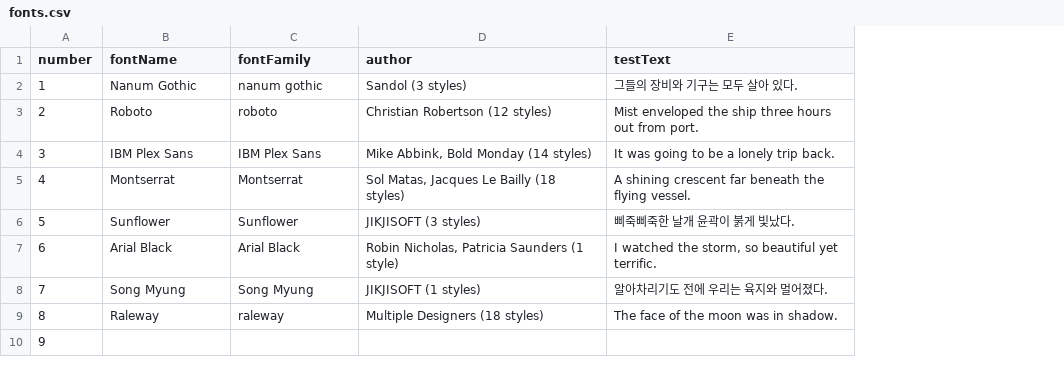
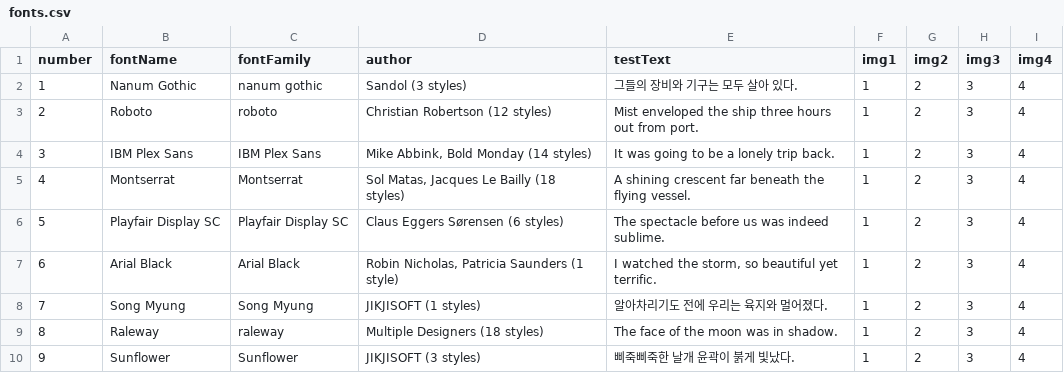
Before and after one commit to testwebsite12/testwebsite12.github.com, a CSV file: assets/data/fonts.csv, drawn as a sheet; the diff names each change by its address in the sheet, - before the commit and + after, or states it on an @@ line.

```diff
--- a/assets/data/fonts.csv
+++ b/assets/data/fonts.csv
+column F (img1), rows 2-10: all 1
+column G (img2), rows 2-10: all 2
+column H (img3), rows 2-10: all 3
+column I (img4), rows 2-10: all 4
-B6 (fontName): Sunflower
+B6 (fontName): Playfair Display SC
-C6 (fontFamily): Sunflower
+C6 (fontFamily): Playfair Display SC
-D6 (author): JIKJISOFT (3 styles)
+D6 (author): Claus Eggers Sørensen (6 styles)
-E6 (testText): 삐죽삐죽한 날개 윤곽이 붉게 빛났다.
+E6 (testText): The spectacle before us was indeed sublime.
-B10 (fontName): (empty)
+B10 (fontName): Sunflower
-C10 (fontFamily): (empty)
+C10 (fontFamily): Sunflower
-D10 (author): (empty)
+D10 (author): JIKJISOFT (3 styles)
-E10 (testText): (empty)
+E10 (testText): 삐죽삐죽한 날개 윤곽이 붉게 빛났다.
```
Also changed, not shown: 13 other files.
